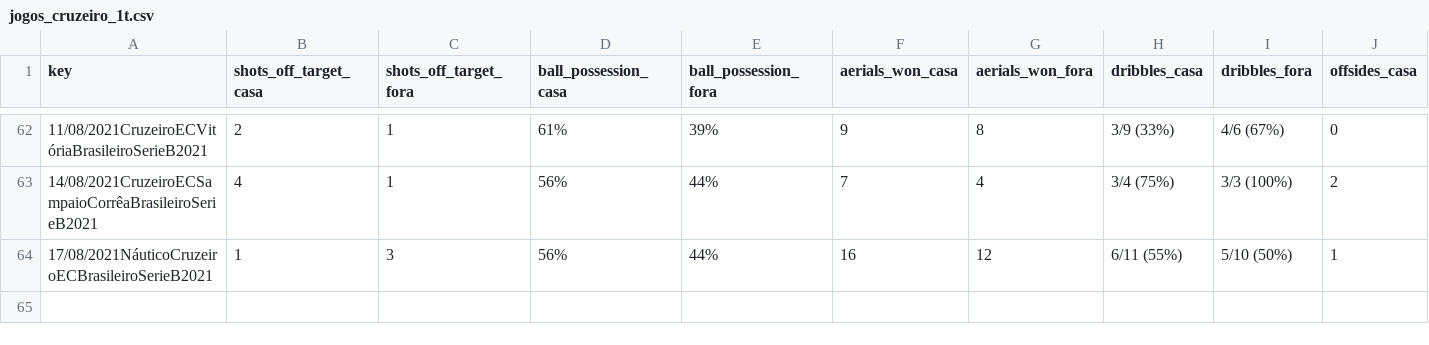
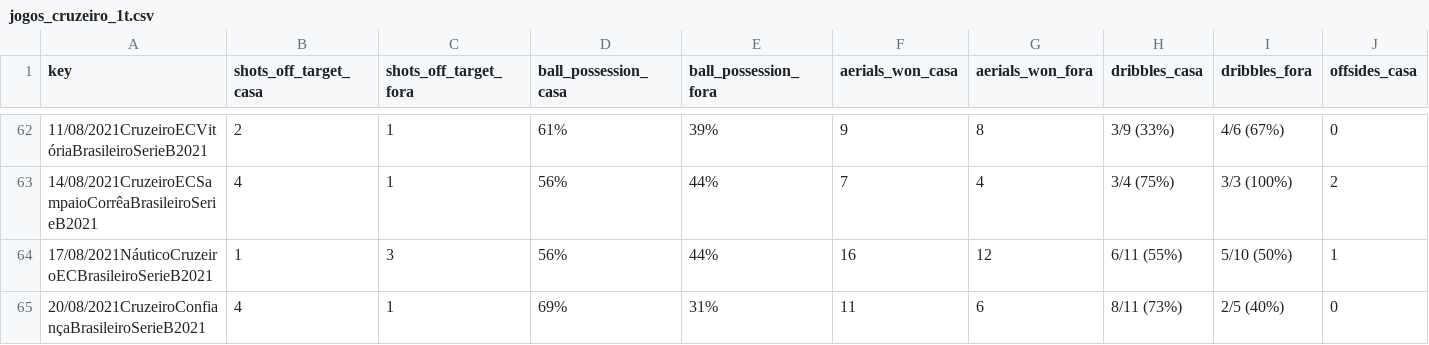
Before and after one commit to otavio-s-s/CruzeiroData, a CSV file: jogos_cruzeiro_1t.csv, drawn as a sheet; only a part is shown, gaps mark what is left out; rows hold the shown columns only; the diff names each change by its address in the sheet, - before the commit and + after, or states it on an @@ line.

Commit message:
Automated update 2021-08-21 10:21:56.249235

```diff
--- a/jogos_cruzeiro_1t.csv
+++ b/jogos_cruzeiro_1t.csv
+row 65: 20/08/2021CruzeiroConfiançaBrasileiroSerieB2021 | 4 | 1 | 69% | 31% | 11 | 6 | 8/11 (73%) | 2/5 (40%) | 0
```
